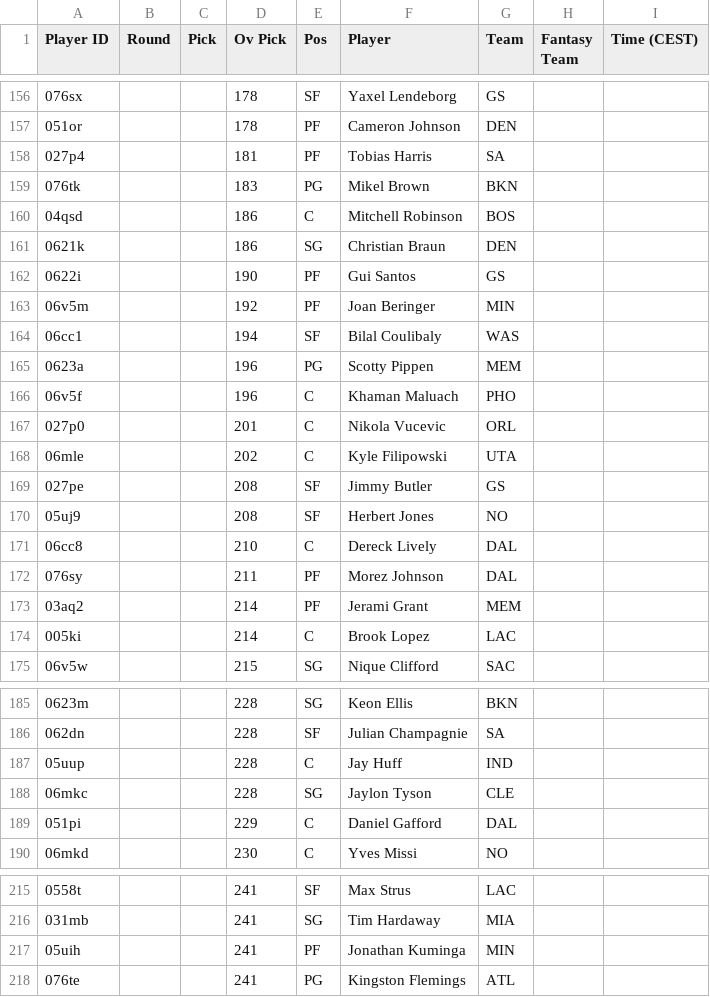
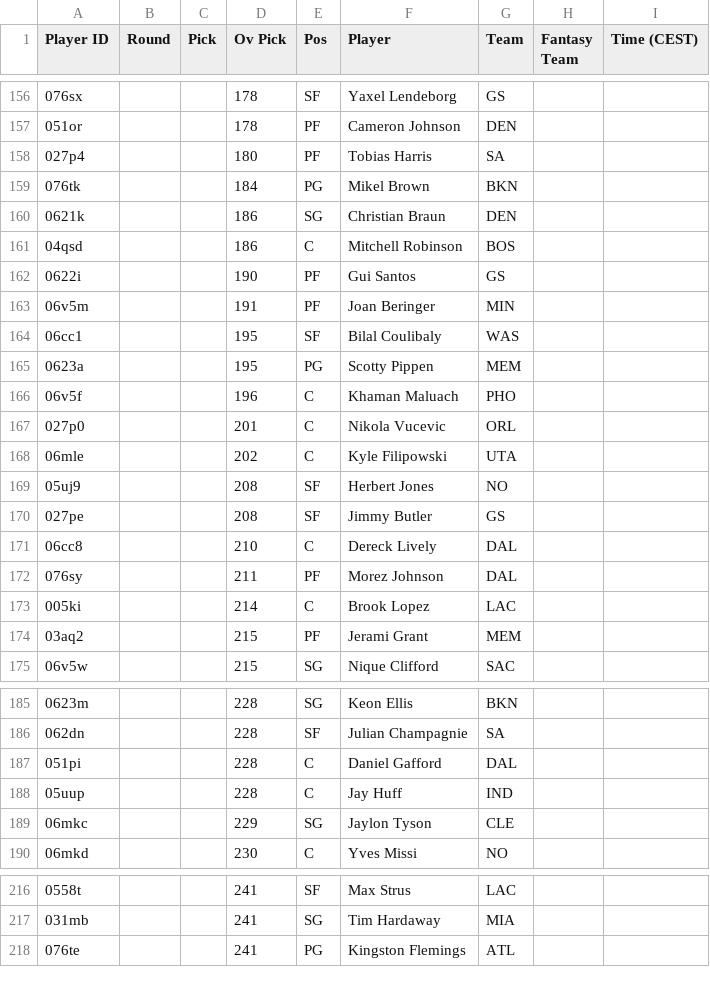
Before and after one commit to Pizzaratops/Citizens-of-Funkytown, a CSV file: projections/data/fantrax-adp.csv, drawn as a sheet; only a part is shown, gaps mark what is left out; the diff covers the shown part only.

```diff
--- a/projections/data/fantrax-adp.csv
+++ b/projections/data/fantrax-adp.csv
@@ -157,10 +157,10 @@
 "051or","","","178","PF","Cameron Johnson","DEN","",""
-"027p4","","","181","PF","Tobias Harris","SA","",""
-"076tk","","","183","PG","Mikel Brown","BKN","",""
+"027p4","","","180","PF","Tobias Harris","SA","",""
+"076tk","","","184","PG","Mikel Brown","BKN","",""
+"0621k","","","186","SG","Christian Braun","DEN","",""
 "04qsd","","","186","C","Mitchell Robinson","BOS","",""
-"0621k","","","186","SG","Christian Braun","DEN","",""
 "0622i","","","190","PF","Gui Santos","GS","",""
-"06v5m","","","192","PF","Joan Beringer","MIN","",""
-"06cc1","","","194","SF","Bilal Coulibaly","WAS","",""
-"0623a","","","196","PG","Scotty Pippen","MEM","",""
+"06v5m","","","191","PF","Joan Beringer","MIN","",""
+"06cc1","","","195","SF","Bilal Coulibaly","WAS","",""
+"0623a","","","195","PG","Scotty Pippen","MEM","",""
 "06v5f","","","196","C","Khaman Maluach","PHO","",""
@@ -168,8 +168,8 @@
 "06mle","","","202","C","Kyle Filipowski","UTA","",""
+"05uj9","","","208","SF","Herbert Jones","NO","",""
 "027pe","","","208","SF","Jimmy Butler","GS","",""
-"05uj9","","","208","SF","Herbert Jones","NO","",""
 "06cc8","","","210","C","Dereck Lively","DAL","",""
 "076sy","","","211","PF","Morez Johnson","DAL","",""
-"03aq2","","","214","PF","Jerami Grant","MEM","",""
 "005ki","","","214","C","Brook Lopez","LAC","",""
+"03aq2","","","215","PF","Jerami Grant","MEM","",""
 "06v5w","","","215","SG","Nique Clifford","SAC","",""
@@ -186,5 +186,5 @@
 "062dn","","","228","SF","Julian Champagnie","SA","",""
+"051pi","","","228","C","Daniel Gafford","DAL","",""
 "05uup","","","228","C","Jay Huff","IND","",""
-"06mkc","","","228","SG","Jaylon Tyson","CLE","",""
-"051pi","","","229","C","Daniel Gafford","DAL","",""
+"06mkc","","","229","SG","Jaylon Tyson","CLE","",""
 "06mkd","","","230","C","Yves Missi","NO","",""
@@ -216,3 +217,2 @@
 "031mb","","","241","SG","Tim Hardaway","MIA","",""
-"05uih","","","241","PF","Jonathan Kuminga","MIN","",""
 "076te","","","241","PG","Kingston Flemings","ATL","",""
```
Also changed, not shown: 2 added rows, 1 removed row, 3 moved rows and 10 edited cells elsewhere in this file, 1 other file.
